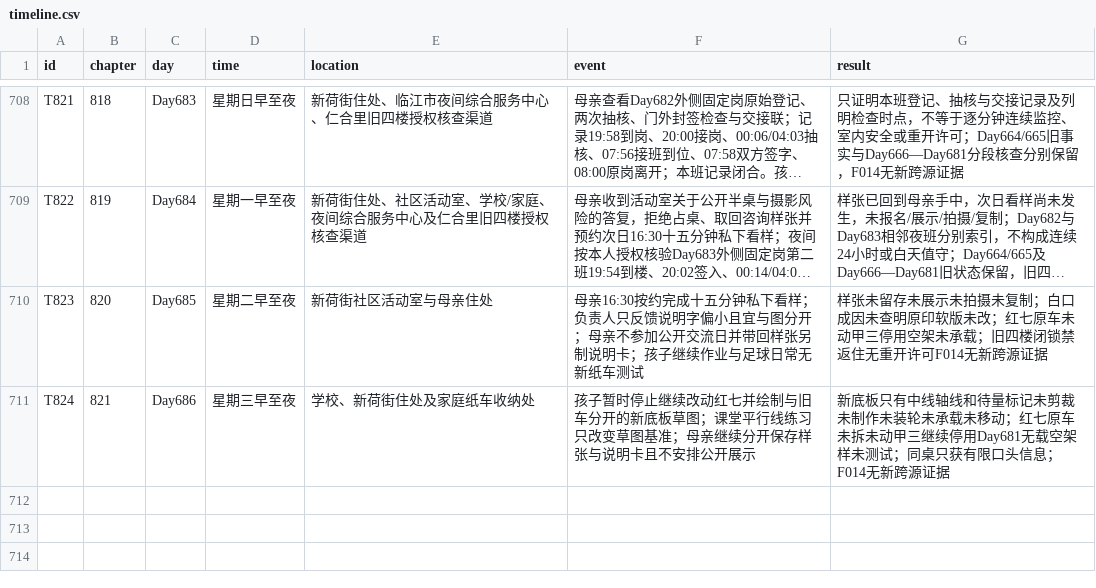
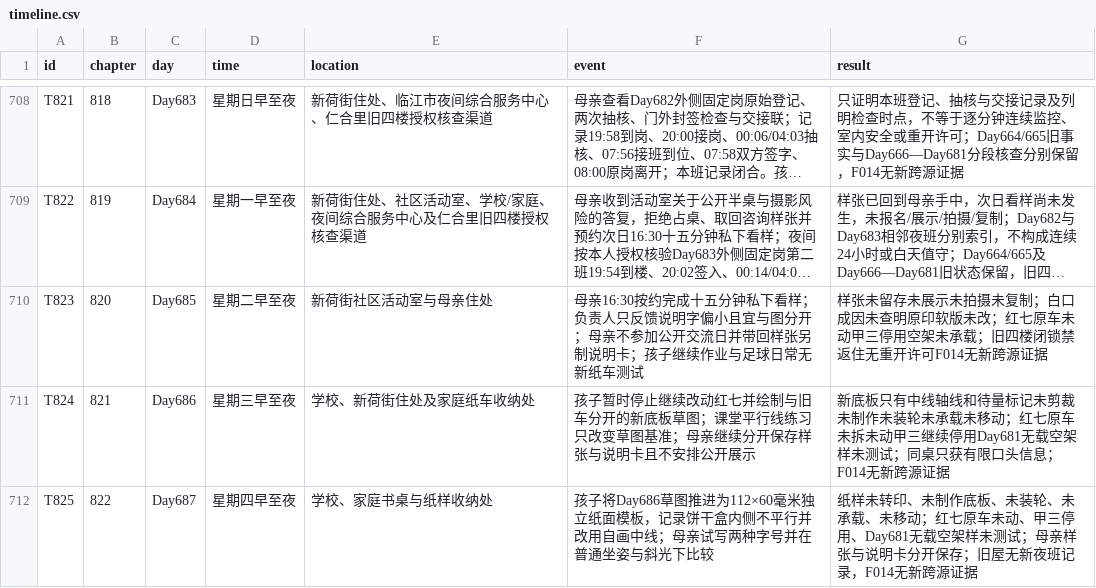
Before and after one commit to GcMin/fanqie-novel, a CSV file: memory/timeline.csv, drawn as a sheet; only a part is shown, gaps mark what is left out; long unchanged cells end in ….

```diff
--- a/memory/timeline.csv
+++ b/memory/timeline.csv
@@ -711 +711,2 @@ T823,820,Day685,星期二早至夜,新荷街社区活动室与母亲住处,母
 T824,821,Day686,星期三早至夜,学校、新荷街住处及家庭纸车收纳处,孩子暂时停止继续改动红七并绘制与旧车分开的新底板草图；课堂平行线练习只改变草图基准；母亲继续分开保存样张与说明卡且不安排公开展示,新底板只有中线轴线和待量标记未剪裁未制作未装轮未承载未移动；红七原车未拆未动甲三继续停用Day681无载空架样未测试；同桌只获有限口头信息；F014无新跨源证据
+T825,822,Day687,星期四早至夜,"学校、家庭书桌与纸样收纳处","孩子将Day686草图推进为112×60毫米独立纸面模板，记录饼干盒内侧不平行并改用自画中线；母亲试写两种字号并在普通坐姿与斜光下比较","纸样未转印、未制作底板、未装轮、未承载、未移动；红七原车未动、甲三停用、Day681无载空架样未测试；母亲样张与说明卡分开保存；旧屋无新夜班记录，F014无新跨源证据"
```
Also changed, not shown: memory/foreshadowing.csv, plans/chapter_plan.csv, 14 other files.
